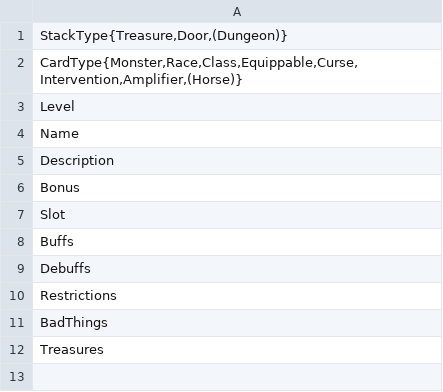
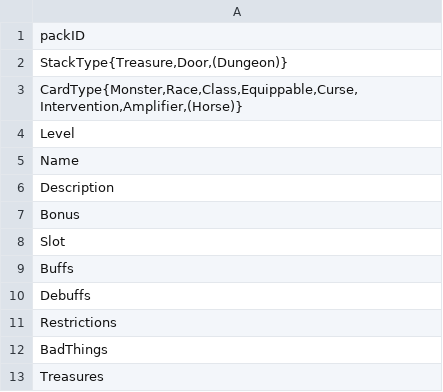
Before and after one commit to Darrenhal/Munchkin, a CSV file: resources/CardLoadingFormat.csv, drawn as a sheet.

Commit message:
Added expansion pack configuration to lobby and started working on expansion unloading

```diff
--- a/resources/CardLoadingFormat.csv
+++ b/resources/CardLoadingFormat.csv
@@ -1 +1,2 @@
+packID;
 StackType{Treasure,Door,(Dungeon)};
```
Also changed, not shown: 33 other files.
